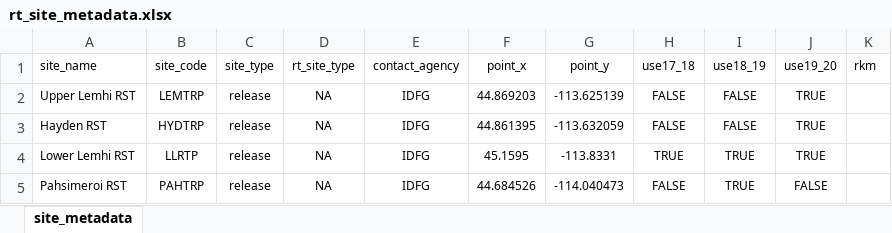
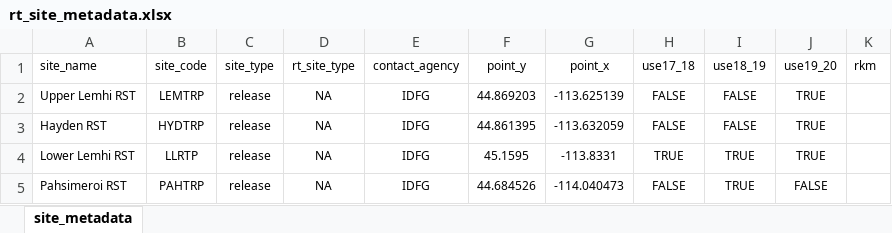
Before and after one commit to mackerman44/telemetyr, an Excel workbook: data/prepped/site_metadata/rt_site_metadata.xlsx, sheet site_metadata, drawn as a sheet; only a part is shown; values as stored, in another font and other column widths than the file's, no borders; the diff names each change by its address in the sheet, - before the commit and + after, or states it on an @@ line.

Commit message:
added site metadata and river shapefiles

```diff
--- a/data/prepped/site_metadata/rt_site_metadata.xlsx (sheet site_metadata)
+++ b/data/prepped/site_metadata/rt_site_metadata.xlsx (sheet site_metadata)
-F1: point_x
+F1: point_y
-G1: point_y
+G1: point_x
```
Also changed, not shown: 15 other files.
